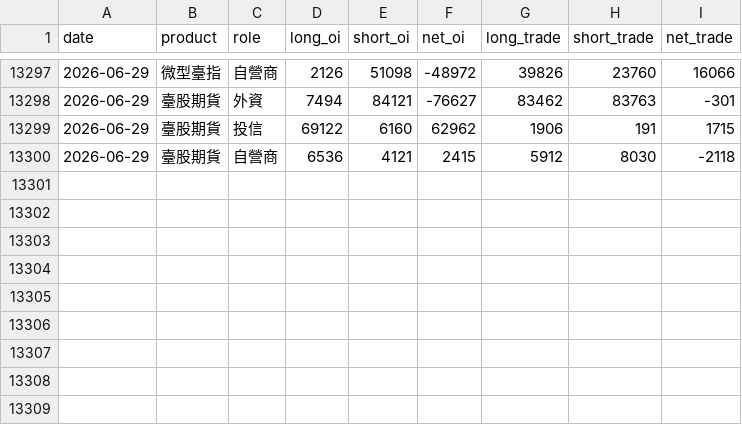
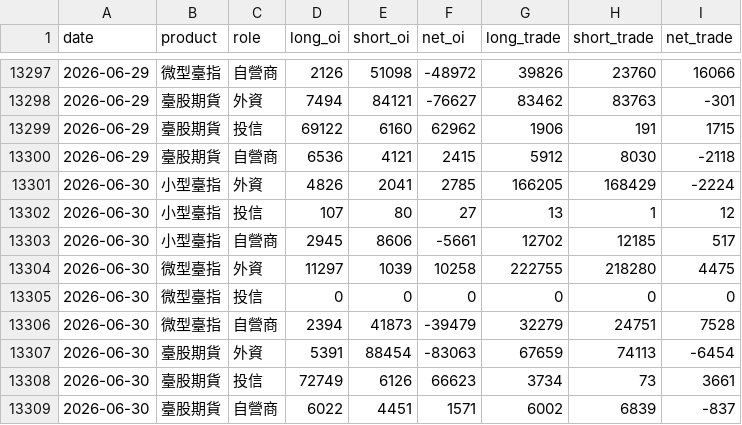
Before and after one commit to paulcc820/TWGEX, a CSV file: data/market/taifex_inst_futures.csv, drawn as a sheet; only a part is shown, gaps mark what is left out; the diff names each change by its address in the sheet, - before the commit and + after, or states it on an @@ line.

```diff
--- a/data/market/taifex_inst_futures.csv
+++ b/data/market/taifex_inst_futures.csv
+row 13301: 2026-06-30 | 小型臺指 | 外資 | 4826 | 2041 | 2785 | 166205 | 168429 | -2224
+row 13302: 2026-06-30 | 小型臺指 | 投信 | 107 | 80 | 27 | 13 | 1 | 12
+row 13303: 2026-06-30 | 小型臺指 | 自營商 | 2945 | 8606 | -5661 | 12702 | 12185 | 517
+row 13304: 2026-06-30 | 微型臺指 | 外資 | 11297 | 1039 | 10258 | 222755 | 218280 | 4475
+row 13305: 2026-06-30 | 微型臺指 | 投信 | 0 | 0 | 0 | 0 | 0 | 0
+row 13306: 2026-06-30 | 微型臺指 | 自營商 | 2394 | 41873 | -39479 | 32279 | 24751 | 7528
+row 13307: 2026-06-30 | 臺股期貨 | 外資 | 5391 | 88454 | -83063 | 67659 | 74113 | -6454
+row 13308: 2026-06-30 | 臺股期貨 | 投信 | 72749 | 6126 | 66623 | 3734 | 73 | 3661
+row 13309: 2026-06-30 | 臺股期貨 | 自營商 | 6022 | 4451 | 1571 | 6002 | 6839 | -837
```
Also changed, not shown: data/market/inst_investors_total.csv, data/market/taiex_daily.csv.
